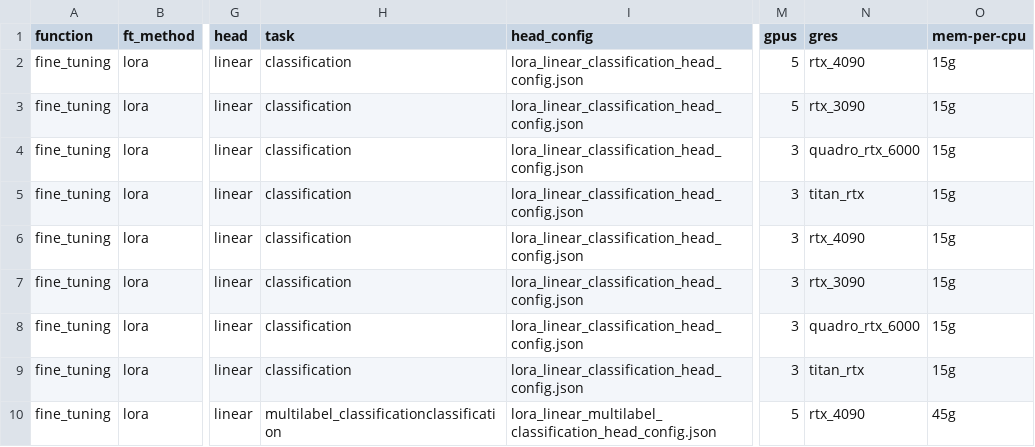
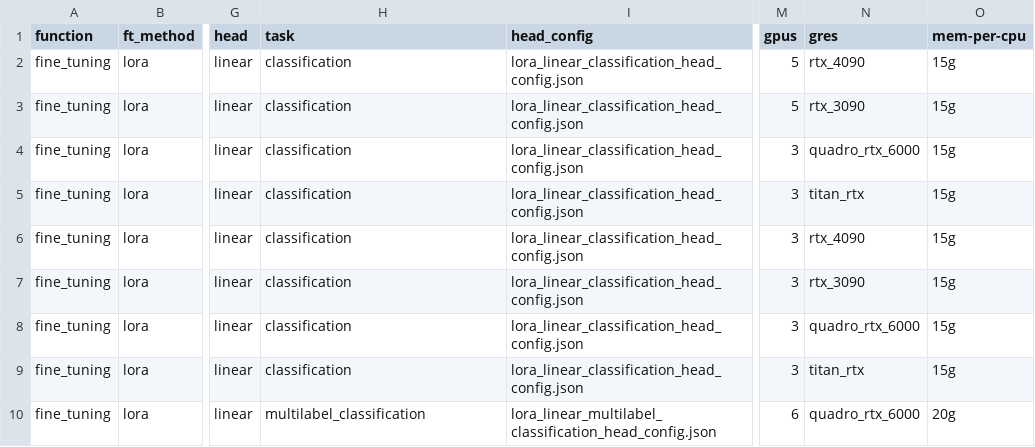
Before and after one commit to LSSI-ETH/plmfit, a CSV file: scripts/fine_tuning/experiments_setup.csv, drawn as a sheet; only a part is shown, gaps mark what is left out; the diff names each change by its address in the sheet, - before the commit and + after, or states it on an @@ line.

```diff
--- a/scripts/fine_tuning/experiments_setup.csv
+++ b/scripts/fine_tuning/experiments_setup.csv
-H10 (task): multilabel_classificationclassification
+H10 (task): multilabel_classification
-M10 (gpus): 5
+M10 (gpus): 6
-N10 (gres): rtx_4090
+N10 (gres): quadro_rtx_6000
-O10 (mem-per-cpu): 45g
+O10 (mem-per-cpu): 20g
```
Also changed, not shown: scripts/extract_embeddings/experiments_setup.csv, 7 other files.
